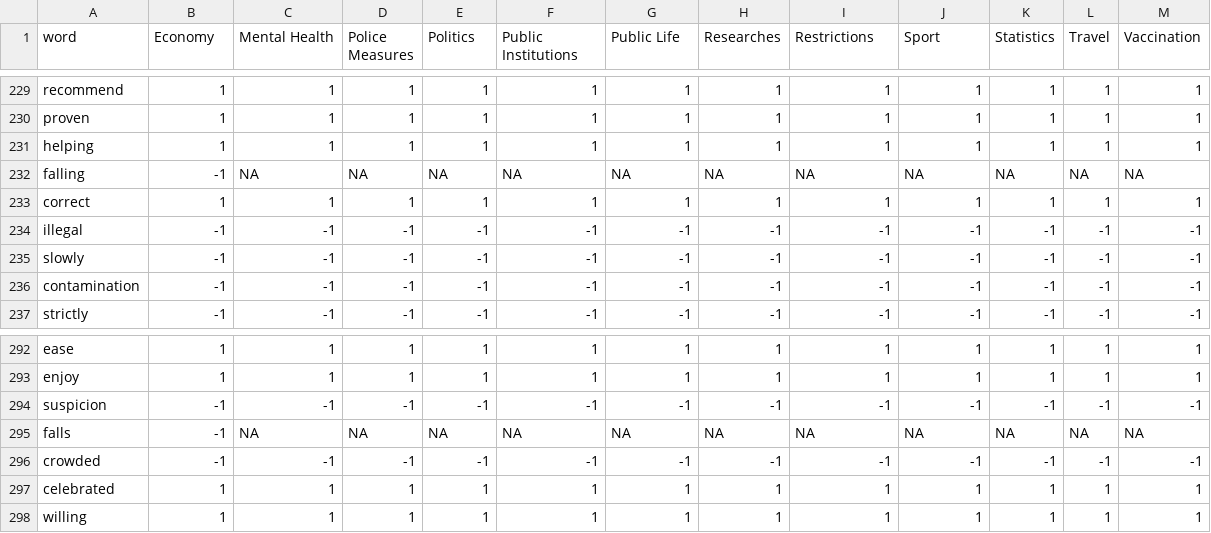
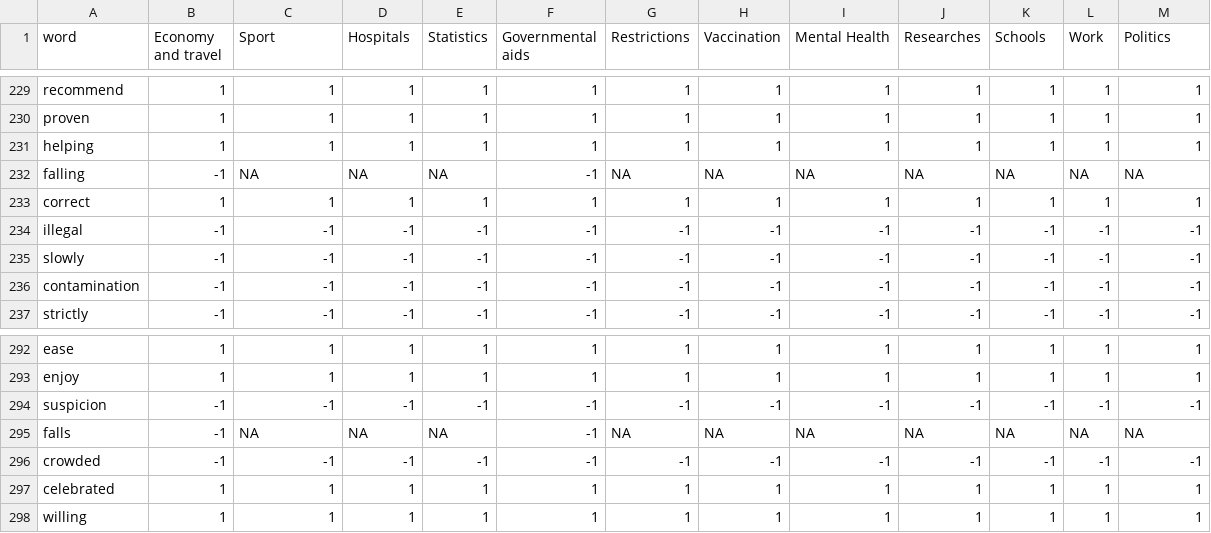
Before and after one commit to mbalint9901/nlp-covid, a CSV file: data/modified_sentiment_dictionary.csv, drawn as a sheet; only a part is shown, gaps mark what is left out; the diff covers the shown part only.

```diff
--- a/data/modified_sentiment_dictionary.csv
+++ b/data/modified_sentiment_dictionary.csv
@@ -1 +1 @@
-word;Economy;Mental Health;Police Measures;Politics;Public Institutions;Public Life;Researches;Restrictions;Sport;Statistics;Travel;Vaccination;
+word;Economy and travel;Sport;Hospitals;Statistics;Governmental aids;Restrictions;Vaccination;Mental Health;Researches;Schools;Work;Politics
@@ -232 +232 @@ helping;1;1;1;1;1;1;1;1;1;1;1;1;
-falling;-1;NA;NA;NA;NA;NA;NA;NA;NA;NA;NA;NA;
+falling;-1;NA;NA;NA;-1;NA;NA;NA;NA;NA;NA;NA
@@ -295 +295 @@ suspicion;-1;-1;-1;-1;-1;-1;-1;-1;-1;-1;-1;-1;
-falls;-1;NA;NA;NA;NA;NA;NA;NA;NA;NA;NA;NA;
+falls;-1;NA;NA;NA;-1;NA;NA;NA;NA;NA;NA;NA
```
Also changed, not shown: 36 edited cells elsewhere in this file, dictionary_app/modified_sentiment_dictionary.csv, 47 other files.
